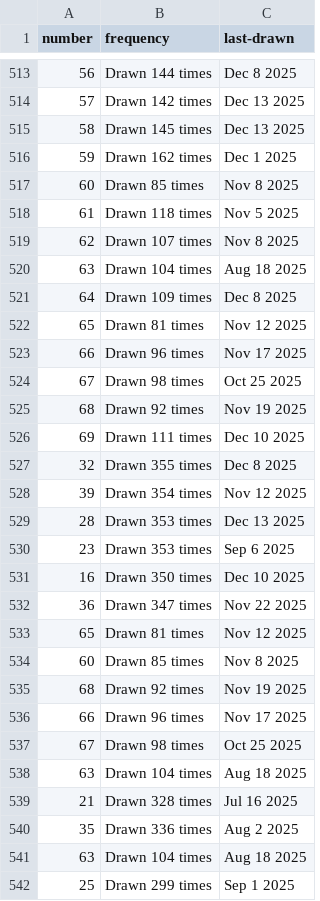
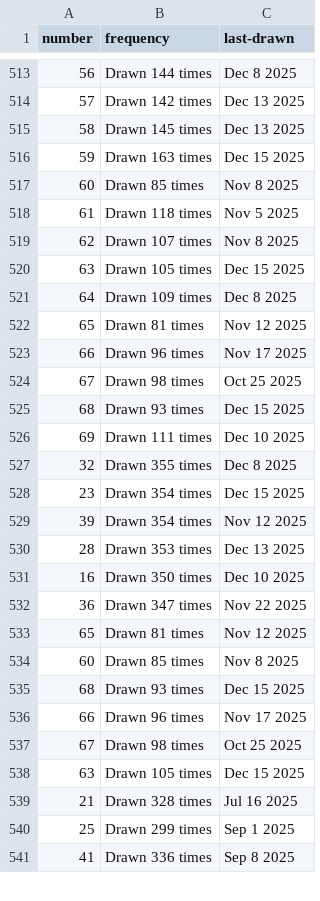
Before and after one commit to kv-hearst/powerball, a CSV file: data/main_ball.csv, drawn as a sheet; only a part is shown, gaps mark what is left out; the shorter side is filled out with more unchanged rows; the diff covers the shown part only.

```diff
--- a/data/main_ball.csv
+++ b/data/main_ball.csv
@@ -515,3 +515,3 @@ number,frequency,last-drawn
 58,Drawn 145 times,Dec 13 2025
-59,Drawn 162 times,Dec 1 2025
+59,Drawn 163 times,Dec 15 2025
 60,Drawn 85 times,Nov 8 2025
@@ -519,3 +519,3 @@ number,frequency,last-drawn
 62,Drawn 107 times,Nov 8 2025
-63,Drawn 104 times,Aug 18 2025
+63,Drawn 105 times,Dec 15 2025
 64,Drawn 109 times,Dec 8 2025
@@ -524,8 +524,8 @@ number,frequency,last-drawn
 67,Drawn 98 times,Oct 25 2025
-68,Drawn 92 times,Nov 19 2025
+68,Drawn 93 times,Dec 15 2025
 69,Drawn 111 times,Dec 10 2025
 32,Drawn 355 times,Dec 8 2025
+23,Drawn 354 times,Dec 15 2025
 39,Drawn 354 times,Nov 12 2025
 28,Drawn 353 times,Dec 13 2025
-23,Drawn 353 times,Sep 6 2025
 16,Drawn 350 times,Dec 10 2025
@@ -534,9 +534,7 @@ number,frequency,last-drawn
 60,Drawn 85 times,Nov 8 2025
-68,Drawn 92 times,Nov 19 2025
+68,Drawn 93 times,Dec 15 2025
 66,Drawn 96 times,Nov 17 2025
 67,Drawn 98 times,Oct 25 2025
-63,Drawn 104 times,Aug 18 2025
+63,Drawn 105 times,Dec 15 2025
 21,Drawn 328 times,Jul 16 2025
-35,Drawn 336 times,Aug 2 2025
-63,Drawn 104 times,Aug 18 2025
 25,Drawn 299 times,Sep 1 2025
```
Also changed, not shown: 7 added rows, 5 removed rows and 14 edited cells elsewhere in this file, data/main_ball_active.csv, data/main_ball_cleaned.csv, 4 other files.
